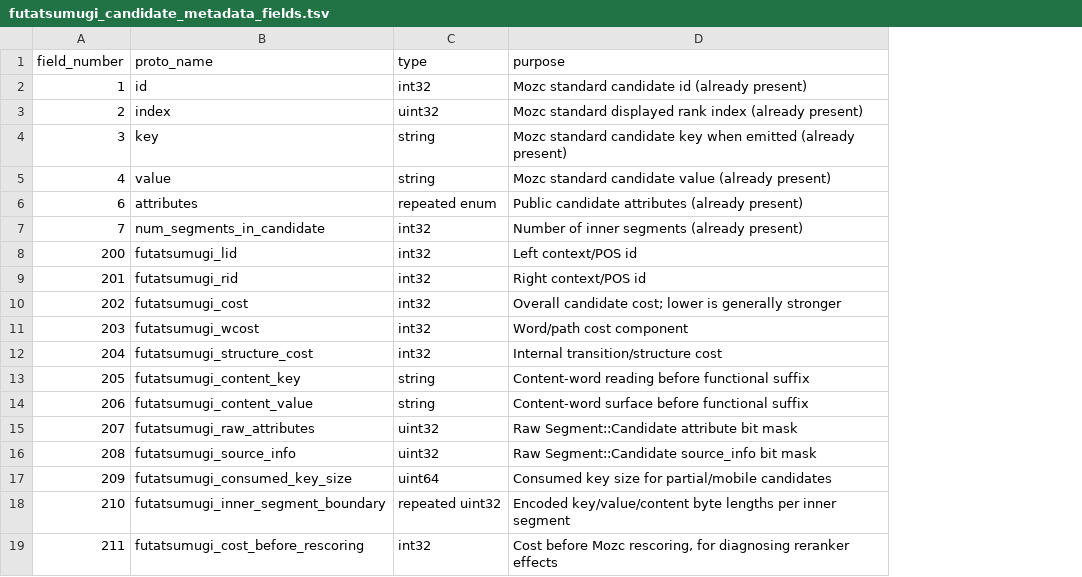
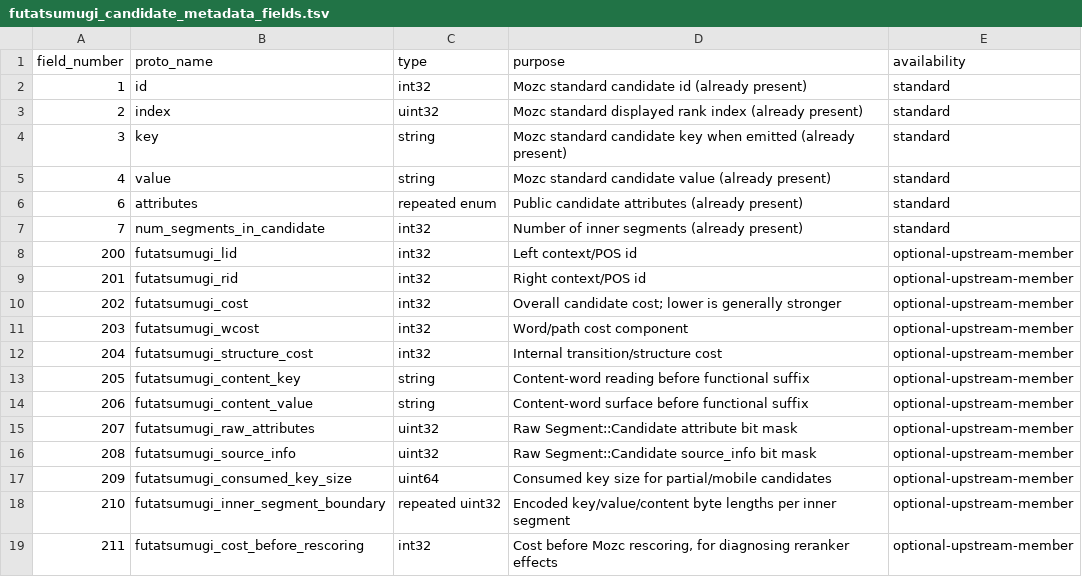
Before and after one commit to amatarou989-ui/mozc-android-builder, a TSV file: data/futatsumugi_candidate_metadata_fields.tsv, drawn as a sheet; the diff names each change by its address in the sheet, - before the commit and + after, or states it on an @@ line.

```diff
--- a/data/futatsumugi_candidate_metadata_fields.tsv
+++ b/data/futatsumugi_candidate_metadata_fields.tsv
+column E (availability), rows 2-19: standard | standard | standard | standard | standard | standard | optional-upstream-member | optional-upstream-member | optional-upstream-member | optional-upstream-member | optional-upstream-member | optional-upstream-member | optional-upstream-member | optional-upstream-member | optional-upstream-member | optional-upstream-member | optional-upstream-member | optional-upstream-member
```
Also changed, not shown: 3 other files.
